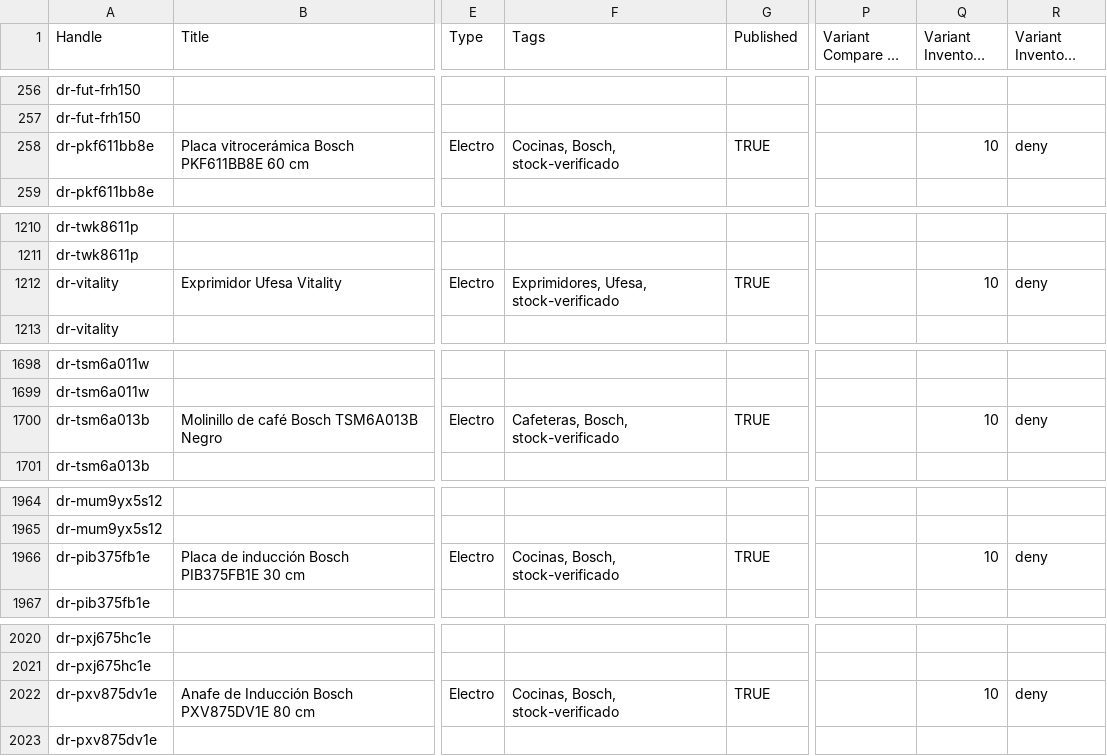
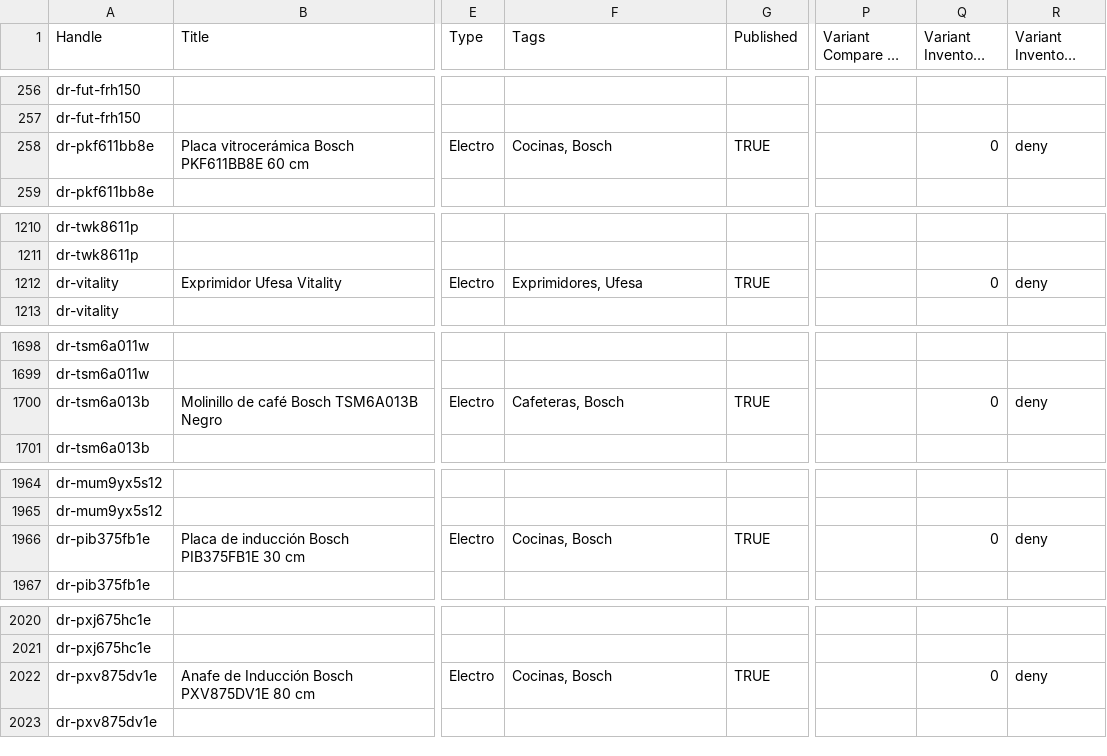
Before and after one commit to directiva-edifica/edifica-sync, a CSV file: respaldos/diaril.csv, drawn as a sheet; only a part is shown, gaps mark what is left out; long unchanged cells end in …; the diff names each change by its address in the sheet, - before the commit and + after, or states it on an @@ line.

```diff
--- a/respaldos/diaril.csv
+++ b/respaldos/diaril.csv
-F258 (Tags): Cocinas, Bosch, stock-verificado
+F258 (Tags): Cocinas, Bosch
-Q258 (Variant Inventory Qty): 10
+Q258 (Variant Inventory Qty): 0
-F1212 (Tags): Exprimidores, Ufesa, stock-verificado
+F1212 (Tags): Exprimidores, Ufesa
-Q1212 (Variant Inventory Qty): 10
+Q1212 (Variant Inventory Qty): 0
-F1700 (Tags): Cafeteras, Bosch, stock-verificado
+F1700 (Tags): Cafeteras, Bosch
-Q1700 (Variant Inventory Qty): 10
+Q1700 (Variant Inventory Qty): 0
-F1966 (Tags): Cocinas, Bosch, stock-verificado
+F1966 (Tags): Cocinas, Bosch
-Q1966 (Variant Inventory Qty): 10
+Q1966 (Variant Inventory Qty): 0
-F2022 (Tags): Cocinas, Bosch, stock-verificado
+F2022 (Tags): Cocinas, Bosch
-Q2022 (Variant Inventory Qty): 10
+Q2022 (Variant Inventory Qty): 0
```
Also changed, not shown: respaldos/beko.csv, respaldos/historial_cotizacion.csv, 9 other files.
